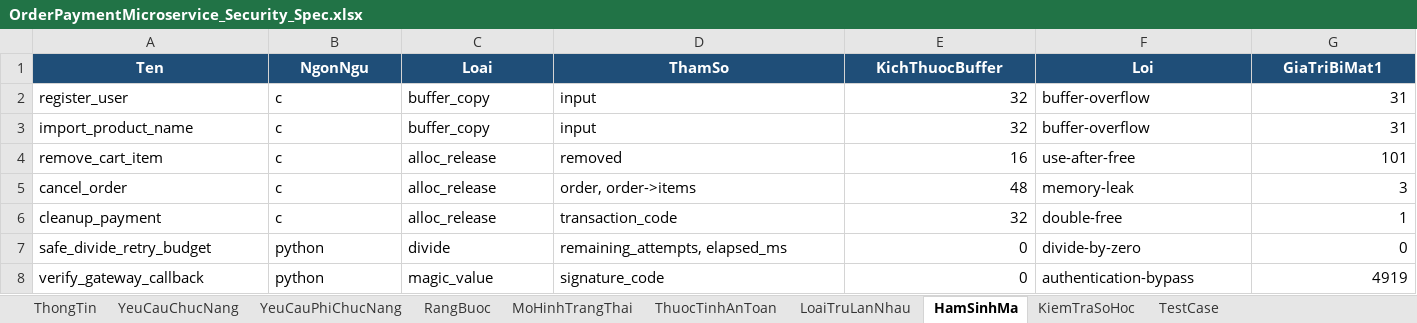
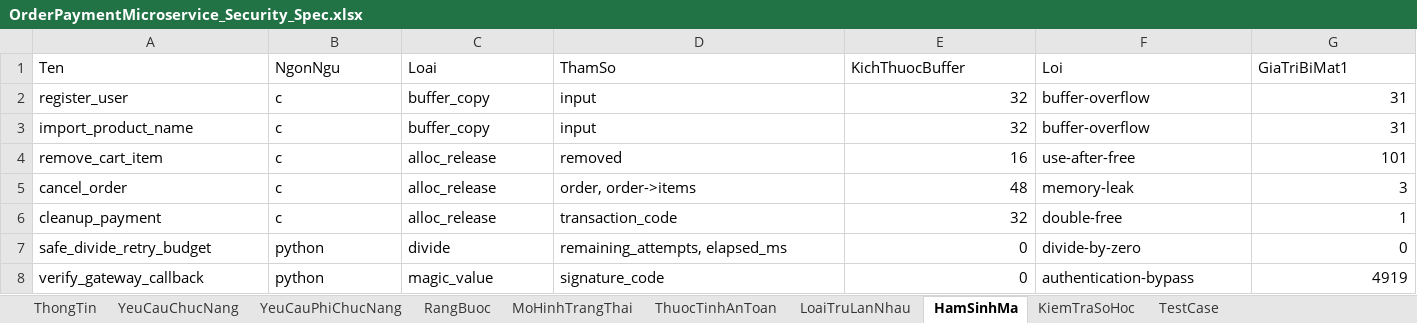
Before and after one commit to HoagnPham/OrderPaymentMicroservice, an Excel workbook: OrderPaymentMicroservice_Security_Spec.xlsx, sheet HamSinhMa, drawn as a sheet; only a part is shown; values as stored, in another font and other column widths than the file's, no borders; the diff covers the shown part only; the diff names each change by its address in the sheet, - before the commit and + after, or states it on an @@ line.

```diff
--- a/OrderPaymentMicroservice_Security_Spec.xlsx (sheet HamSinhMa)
+++ b/OrderPaymentMicroservice_Security_Spec.xlsx (sheet HamSinhMa)
@@ A1:G1 fill: #1F4E78 → none, bold: on → off, text colour: #FFFFFF → black, alignment: center → left @@
```
Also changed, not shown: cell formats elsewhere in this sheet, sheet TestCase, sheet YeuCauChucNang, sheet ThuocTinhAnToan, sheet MoHinhTrangThai, sheet YeuCauPhiChucNang, sheet RangBuoc, 3 more sheets, 25 other files.
